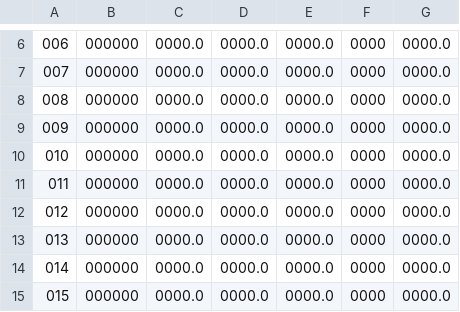
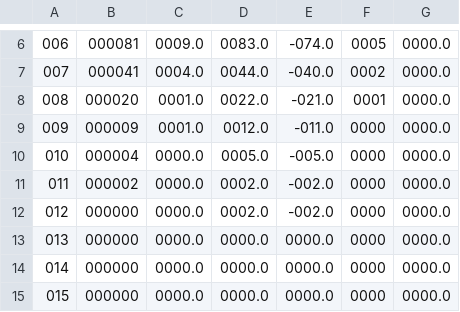
Before and after one commit to cjhr500/Degree-Project, a CSV file: implementation/myp_simulation_output.csv, drawn as a sheet; only a part is shown, gaps mark what is left out; the diff covers the shown part only.

```diff
--- a/implementation/myp_simulation_output.csv
+++ b/implementation/myp_simulation_output.csv
@@ -6,8 +6,8 @@
-"006","000000","0000.0","0000.0","0000.0","0000","0000.0"
-"007","000000","0000.0","0000.0","0000.0","0000","0000.0"
-"008","000000","0000.0","0000.0","0000.0","0000","0000.0"
-"009","000000","0000.0","0000.0","0000.0","0000","0000.0"
-"010","000000","0000.0","0000.0","0000.0","0000","0000.0"
-"011","000000","0000.0","0000.0","0000.0","0000","0000.0"
-"012","000000","0000.0","0000.0","0000.0","0000","0000.0"
+"006","000081","0009.0","0083.0","-074.0","0005","0000.0"
+"007","000041","0004.0","0044.0","-040.0","0002","0000.0"
+"008","000020","0001.0","0022.0","-021.0","0001","0000.0"
+"009","000009","0001.0","0012.0","-011.0","0000","0000.0"
+"010","000004","0000.0","0005.0","-005.0","0000","0000.0"
+"011","000002","0000.0","0002.0","-002.0","0000","0000.0"
+"012","000000","0000.0","0002.0","-002.0","0000","0000.0"
 "013","000000","0000.0","0000.0","0000.0","0000","0000.0"
```
Also changed, not shown: 30 edited cells elsewhere in this file, implementation/initial_female_population_output.csv, implementation/map_simulation_output.csv, 10 other files.
